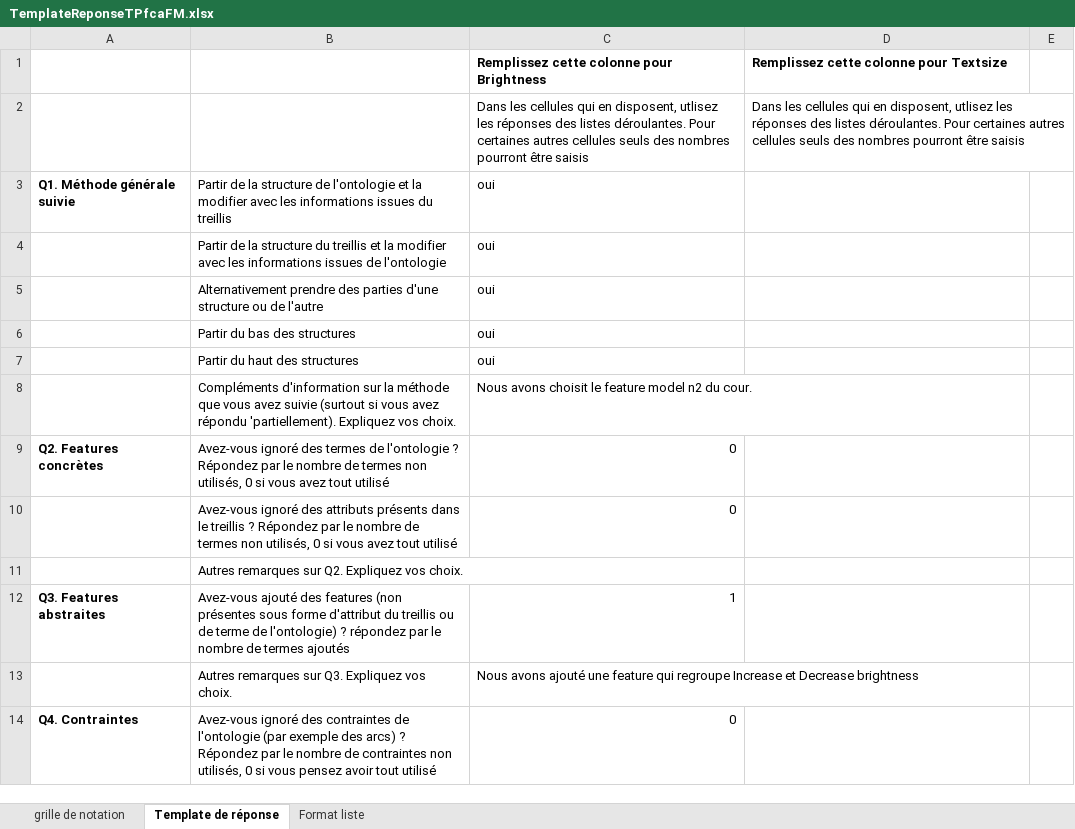
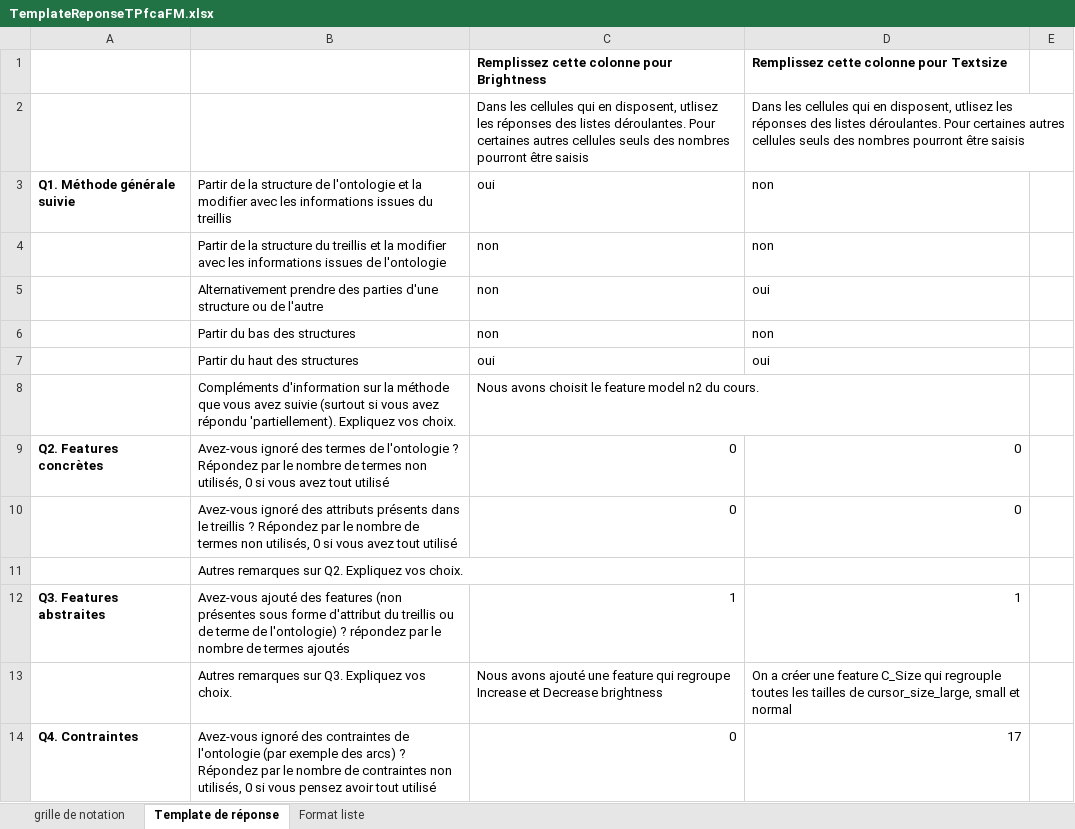
Before and after one commit to MartinSanchezIut/Master2-S1, an Excel workbook: HAI916I - IA pour le génie logiciel/TP/TP3/TemplateReponseTPfcaFM.xlsx, sheet Template de réponse, drawn as a sheet; only a part is shown; values as stored, in another font and other column widths than the file's, no borders; removed rows and columns are numbered as before the commit, all else as after; the diff covers the shown part only; the diff names each change by its address in the sheet, - before the commit and + after, or states it on an @@ line.

```diff
--- a/HAI916I - IA pour le génie logiciel/TP/TP3/TemplateReponseTPfcaFM.xlsx (sheet Template de réponse)
+++ b/HAI916I - IA pour le génie logiciel/TP/TP3/TemplateReponseTPfcaFM.xlsx (sheet Template de réponse)
-D3: (empty)
+D3: non
-row 4:  | Partir de la structure du treillis et la modifier avec les informations issues de l'ontologie | oui
-row 5:  | Alternativement prendre des parties d'une structure ou de l'autre | oui
-row 6:  | Partir du bas des structures | oui
+row 4:  | Partir de la structure du treillis et la modifier avec les informations issues de l'ontologie | non | non
+row 5:  | Alternativement prendre des parties d'une structure ou de l'autre | non | oui
+row 6:  | Partir du bas des structures | non | non
-D7: (empty)
+D7: oui
-C8: …n2 du cour.
+C8: …n2 du cours.
-D9:D10: (empty)
+D9:D10: 0
-D12: (empty)
+D12: 1
-D13: (empty)
+D13: On a créer une feature C_Size qui regrouple toutes les tailles de cursor_size_large, small et normal
-D14: (empty)
+D14: 17
```
Also changed, not shown: 5 added rows, 5 removed rows and 38 edited cells elsewhere in this sheet, 2 other files.
